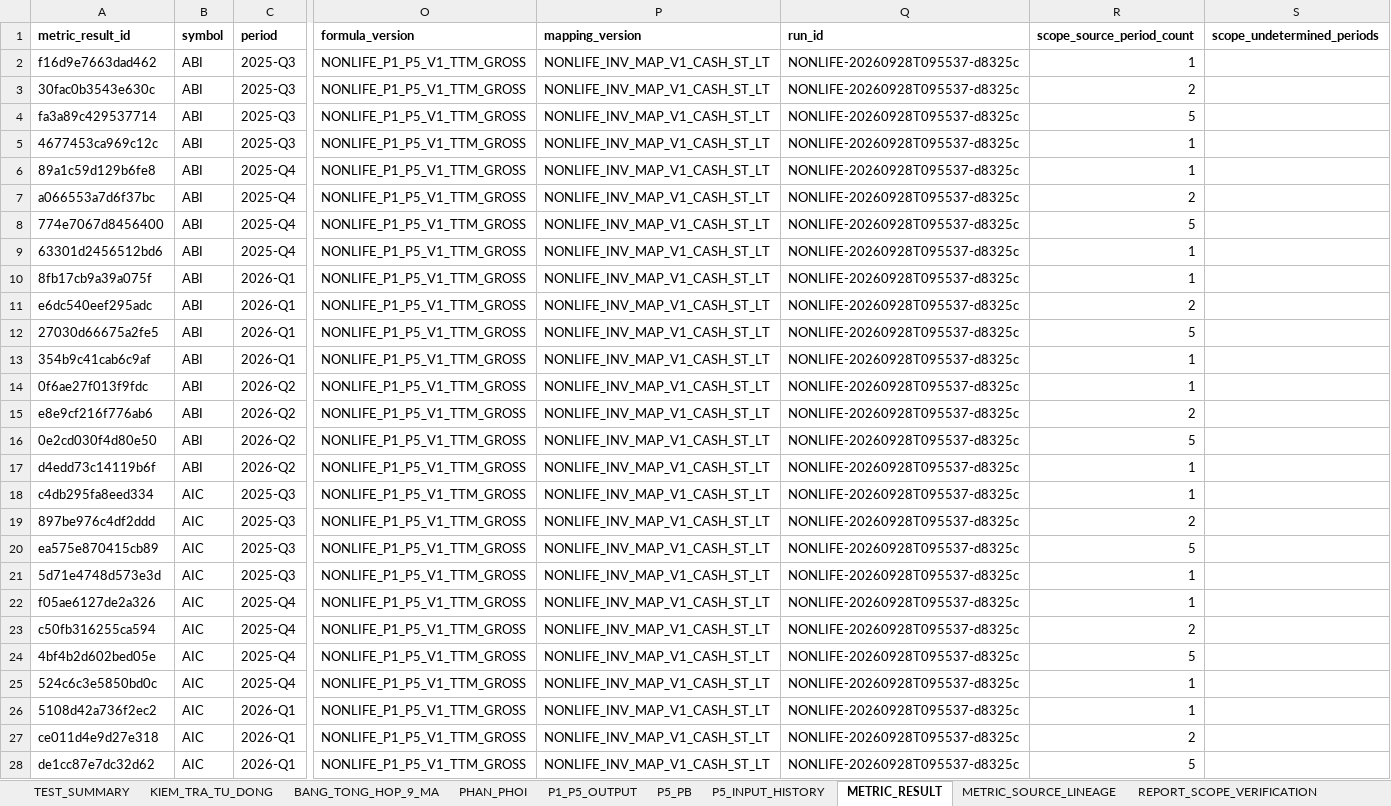
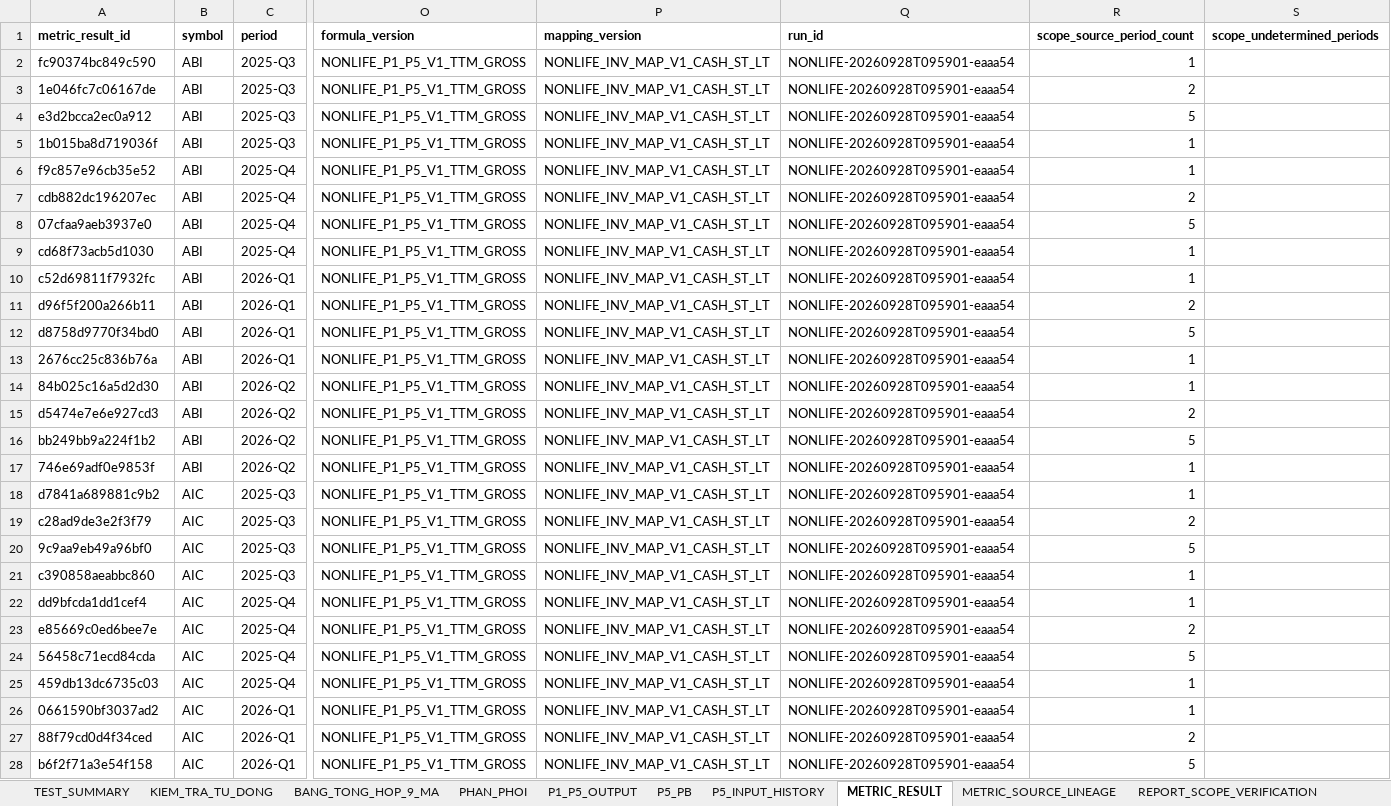
Before and after one commit to sampv1/slow-money-auto, an Excel workbook: data/exports/nonlife_nghiem_thu_2026Q2.xlsx, sheet METRIC_RESULT, drawn as a sheet; only a part is shown, gaps mark what is left out; values as stored, in another font and other column widths than the file's, no borders; the diff covers the shown part only; the diff names each change by its address in the sheet, - before the commit and + after, or states it on an @@ line.

```diff
--- a/data/exports/nonlife_nghiem_thu_2026Q2.xlsx (sheet METRIC_RESULT)
+++ b/data/exports/nonlife_nghiem_thu_2026Q2.xlsx (sheet METRIC_RESULT)
-A2 (metric_result_id): f16d9e7663dad462
+A2 (metric_result_id): fc90374bc849c590
-Q2:Q28 (run_id): NONLIFE-20260928T095537-d8325c
+Q2:Q28 (run_id): NONLIFE-20260928T095901-eaaa54
-A3 (metric_result_id): 30fac0b3543e630c
+A3 (metric_result_id): 1e046fc7c06167de
-A4 (metric_result_id): fa3a89c429537714
+A4 (metric_result_id): e3d2bcca2ec0a912
-A5 (metric_result_id): 4677453ca969c12c
+A5 (metric_result_id): 1b015ba8d719036f
-A6 (metric_result_id): 89a1c59d129b6fe8
+A6 (metric_result_id): f9c857e96cb35e52
-A7 (metric_result_id): a066553a7d6f37bc
+A7 (metric_result_id): cdb882dc196207ec
-A8 (metric_result_id): 774e7067d8456400
+A8 (metric_result_id): 07cfaa9aeb3937e0
-A9 (metric_result_id): 63301d2456512bd6
+A9 (metric_result_id): cd68f73acb5d1030
-A10 (metric_result_id): 8fb17cb9a39a075f
+A10 (metric_result_id): c52d69811f7932fc
-A11 (metric_result_id): e6dc540eef295adc
+A11 (metric_result_id): d96f5f200a266b11
-A12 (metric_result_id): 27030d66675a2fe5
+A12 (metric_result_id): d8758d9770f34bd0
-A13 (metric_result_id): 354b9c41cab6c9af
+A13 (metric_result_id): 2676cc25c836b76a
-A14 (metric_result_id): 0f6ae27f013f9fdc
+A14 (metric_result_id): 84b025c16a5d2d30
-A15 (metric_result_id): e8e9cf216f776ab6
+A15 (metric_result_id): d5474e7e6e927cd3
-A16 (metric_result_id): 0e2cd030f4d80e50
+A16 (metric_result_id): bb249bb9a224f1b2
-A17 (metric_result_id): d4edd73c14119b6f
+A17 (metric_result_id): 746e69adf0e9853f
-A18 (metric_result_id): c4db295fa8eed334
+A18 (metric_result_id): d7841a689881c9b2
-A19 (metric_result_id): 897be976c4df2ddd
+A19 (metric_result_id): c28ad9de3e2f3f79
-A20 (metric_result_id): ea575e870415cb89
+A20 (metric_result_id): 9c9aa9eb49a96bf0
-A21 (metric_result_id): 5d71e4748d573e3d
+A21 (metric_result_id): c390858aeabbc860
-A22 (metric_result_id): f05ae6127de2a326
+A22 (metric_result_id): dd9bfcda1dd1cef4
-A23 (metric_result_id): c50fb316255ca594
+A23 (metric_result_id): e85669c0ed6bee7e
-A24 (metric_result_id): 4bf4b2d602bed05e
+A24 (metric_result_id): 56458c71ecd84cda
-A25 (metric_result_id): 524c6c3e5850bd0c
+A25 (metric_result_id): 459db13dc6735c03
-A26 (metric_result_id): 5108d42a736f2ec2
+A26 (metric_result_id): 0661590bf3037ad2
-A27 (metric_result_id): ce011d4e9d27e318
+A27 (metric_result_id): 88f79cd0d4f34ced
-A28 (metric_result_id): de1cc87e7dc32d62
+A28 (metric_result_id): b6f2f71a3e54f158
```
Also changed, not shown: 252 edited cells elsewhere in this sheet, sheet METRIC_SOURCE_LINEAGE, sheet P1_P5_OUTPUT, sheet CONG_DU_DIEU_KIEN, sheet P5_PB, sheet meta, sheet TEST_SUMMARY.
